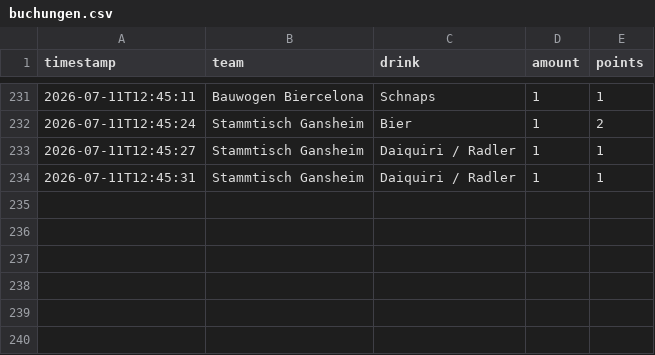
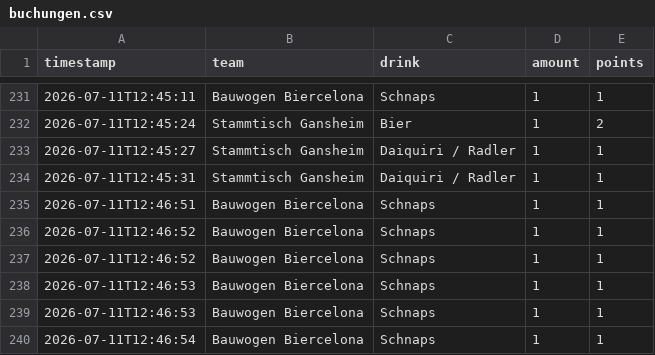
Before and after one commit to JojoMojoe/dritteHalbzeit, a CSV file: buchungen.csv, drawn as a sheet; only a part is shown, gaps mark what is left out.

```diff
--- a/buchungen.csv
+++ b/buchungen.csv
@@ -234 +234,7 @@ timestamp;team;drink;amount;points
 2026-07-11T12:45:31;Stammtisch Gansheim;Daiquiri / Radler;1;1
+2026-07-11T12:46:51;Bauwogen Biercelona;Schnaps;1;1
+2026-07-11T12:46:52;Bauwogen Biercelona;Schnaps;1;1
+2026-07-11T12:46:52;Bauwogen Biercelona;Schnaps;1;1
+2026-07-11T12:46:53;Bauwogen Biercelona;Schnaps;1;1
+2026-07-11T12:46:53;Bauwogen Biercelona;Schnaps;1;1
+2026-07-11T12:46:54;Bauwogen Biercelona;Schnaps;1;1
```
Also changed, not shown: 2 other files.
